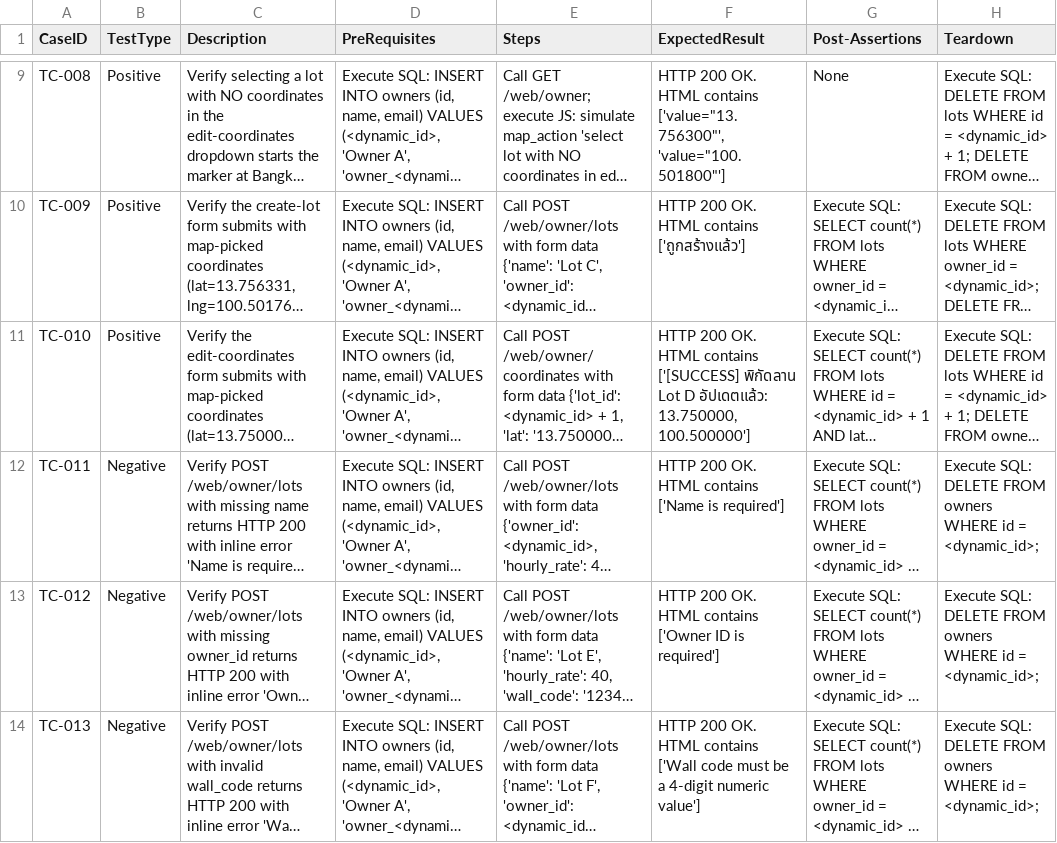
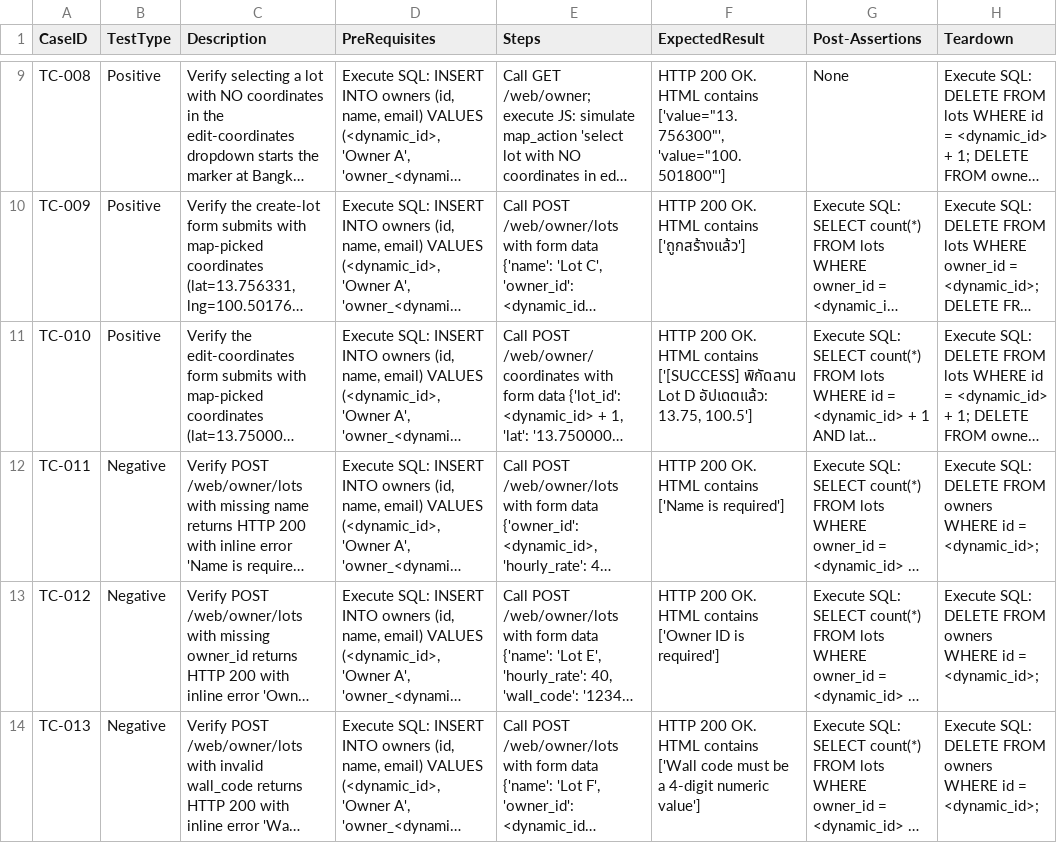
Before and after one commit to sakon779-lab/qa-automation-repo, a CSV file: test_designs/PLRS-103.csv, drawn as a sheet; only a part is shown, gaps mark what is left out; long unchanged cells end in …; the diff names each change by its address in the sheet, - before the commit and + after, or states it on an @@ line.

Commit message:
Add test design for PLRS-103

```diff
--- a/test_designs/PLRS-103.csv
+++ b/test_designs/PLRS-103.csv
-F11 (ExpectedResult): …D อัปเดตแล้ว: 13.750000, 100.500000']
+F11 (ExpectedResult): …D อัปเดตแล้ว: 13.75, 100.5']
```
